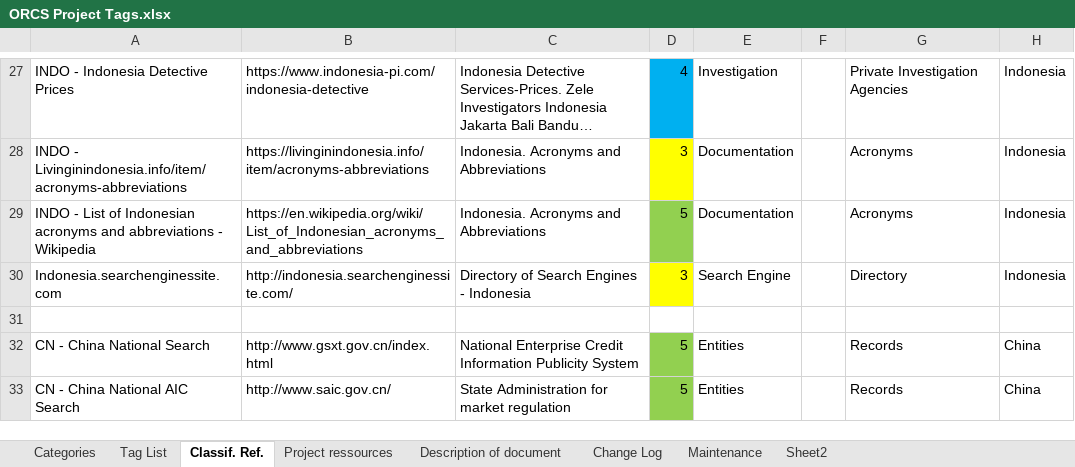
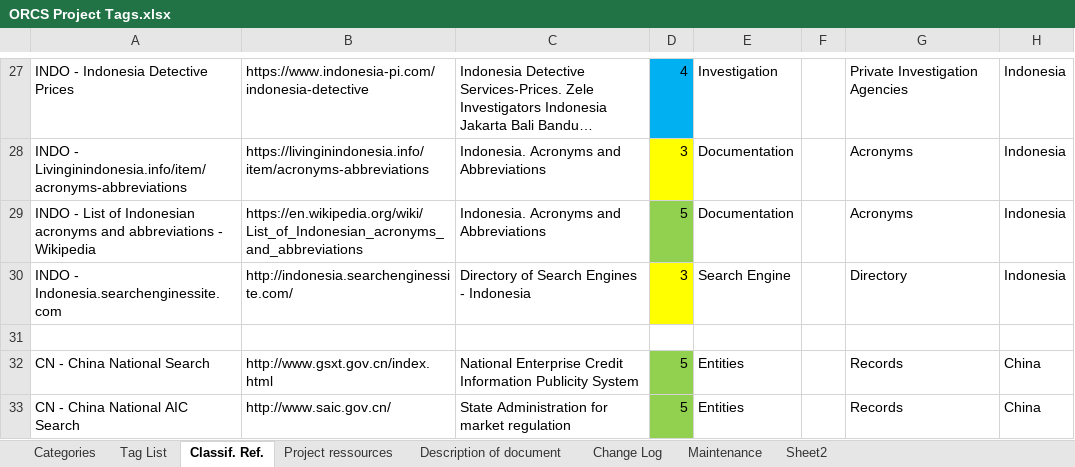
Before and after one commit to WebBreacher/orcs, an Excel workbook: ideas/ORCS Project Tags.xlsx, sheet Classif. Ref., drawn as a sheet; only a part is shown, gaps mark what is left out; long unchanged cells end in …; values as stored, in another font and other column widths than the file's, no borders; table styles not drawn; the diff names each change by its address in the sheet, - before the commit and + after, or states it on an @@ line.

```diff
--- a/ideas/ORCS Project Tags.xlsx (sheet Classif. Ref.)
+++ b/ideas/ORCS Project Tags.xlsx (sheet Classif. Ref.)
-A30: Indonesia.searchenginessite.com
+A30: INDO - Indonesia.searchenginessite.com
```
Also changed, not shown: sheet Description of document, charts or pictures.
